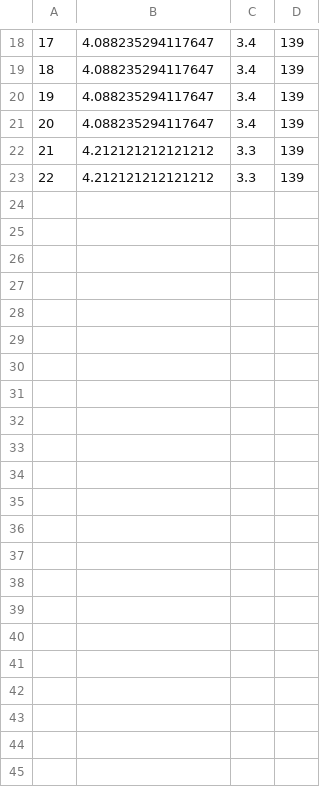
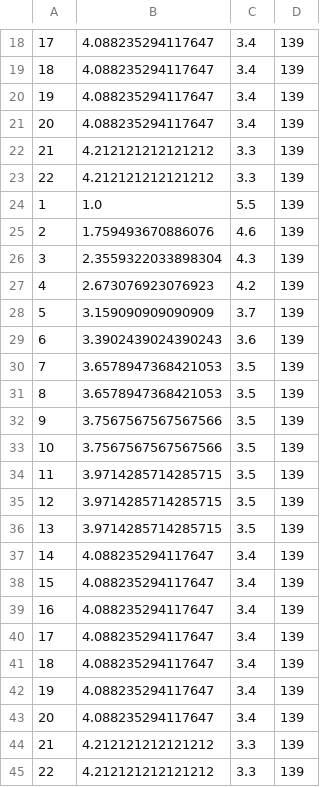
Before and after one commit to marcelo-torres/ep1_so, a CSV file: EP1_SO/logs/estatisticas.csv, drawn as a sheet; only a part is shown, gaps mark what is left out; the diff names each change by its address in the sheet, - before the commit and + after, or states it on an @@ line.

```diff
--- a/EP1_SO/logs/estatisticas.csv
+++ b/EP1_SO/logs/estatisticas.csv
+row 24: 1 | 1.0 | 5.5 | 139
+row 25: 2 | 1.759493670886076 | 4.6 | 139
+row 26: 3 | 2.3559322033898304 | 4.3 | 139
+row 27: 4 | 2.673076923076923 | 4.2 | 139
+row 28: 5 | 3.159090909090909 | 3.7 | 139
+row 29: 6 | 3.3902439024390243 | 3.6 | 139
+row 30: 7 | 3.6578947368421053 | 3.5 | 139
+row 31: 8 | 3.6578947368421053 | 3.5 | 139
+row 32: 9 | 3.7567567567567566 | 3.5 | 139
+row 33: 10 | 3.7567567567567566 | 3.5 | 139
+row 34: 11 | 3.9714285714285715 | 3.5 | 139
+row 35: 12 | 3.9714285714285715 | 3.5 | 139
+row 36: 13 | 3.9714285714285715 | 3.5 | 139
+row 37: 14 | 4.088235294117647 | 3.4 | 139
+row 38: 15 | 4.088235294117647 | 3.4 | 139
+row 39: 16 | 4.088235294117647 | 3.4 | 139
+row 40: 17 | 4.088235294117647 | 3.4 | 139
+row 41: 18 | 4.088235294117647 | 3.4 | 139
+row 42: 19 | 4.088235294117647 | 3.4 | 139
+row 43: 20 | 4.088235294117647 | 3.4 | 139
+row 44: 21 | 4.212121212121212 | 3.3 | 139
+row 45: 22 | 4.212121212121212 | 3.3 | 139
```
Also changed, not shown: 29 other files.
